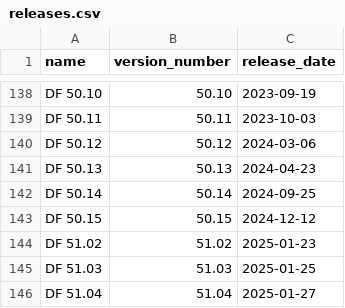
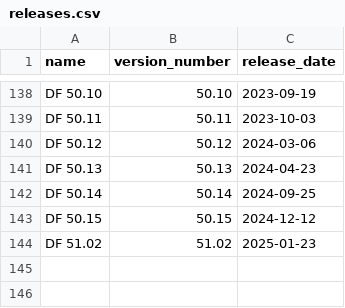
Before and after one commit to insolor/df-releases-analytics, a CSV file: releases.csv, drawn as a sheet; only a part is shown, gaps mark what is left out; the diff names each change by its address in the sheet, - before the commit and + after, or states it on an @@ line.

```diff
--- a/releases.csv
+++ b/releases.csv
-row 145: DF 51.03 | 51.03 | 2025-01-25
-row 146: DF 51.04 | 51.04 | 2025-01-27
```
